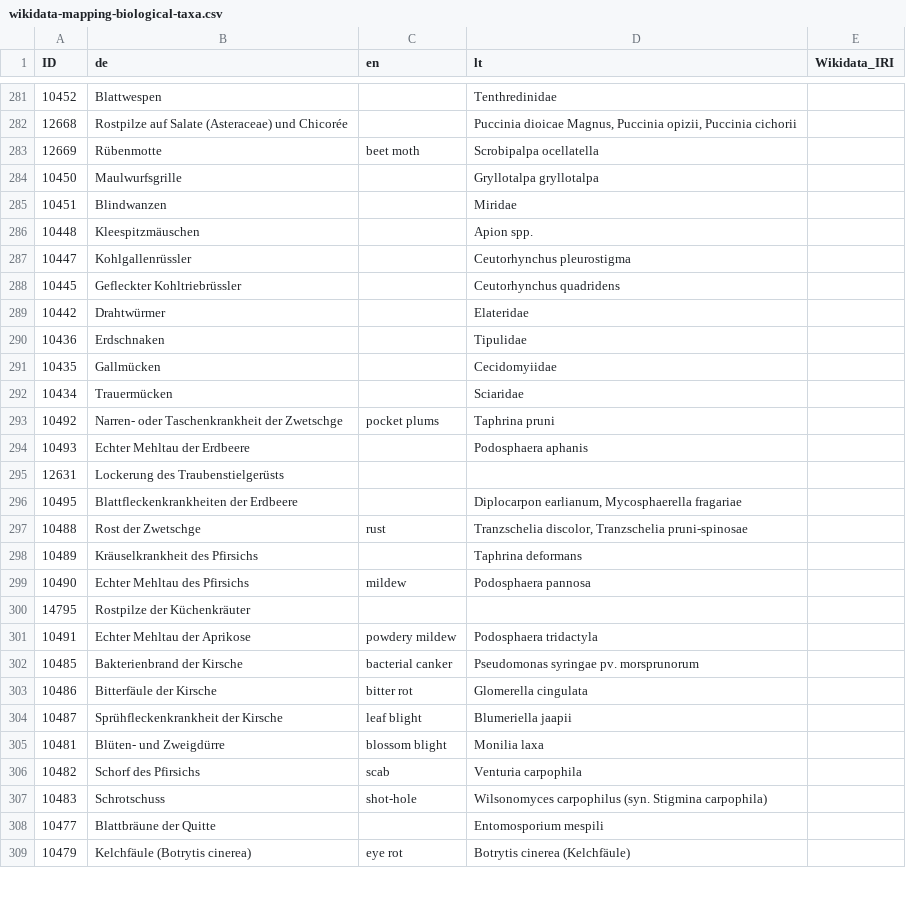
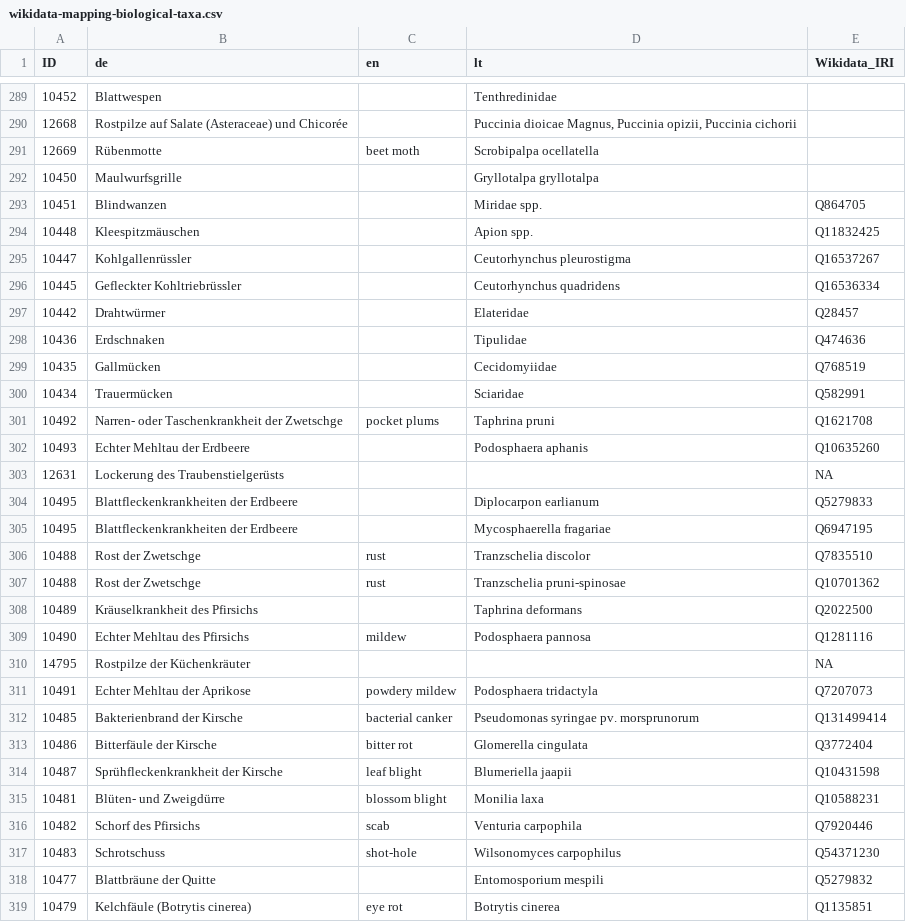
Before and after one commit to blw-ofag-ufag/ontology, a CSV file: mapping-tables/wikidata-mapping-biological-taxa.csv, drawn as a sheet; only a part is shown, gaps mark what is left out; the diff covers the shown part only.

```diff
--- a/mapping-tables/wikidata-mapping-biological-taxa.csv
+++ b/mapping-tables/wikidata-mapping-biological-taxa.csv
@@ -284,26 +292,28 @@
 "10450","Maulwurfsgrille","","Gryllotalpa gryllotalpa",""
-"10451","Blindwanzen","","Miridae",""
-"10448","Kleespitzmäuschen","","Apion spp.",""
-"10447","Kohlgallenrüssler","","Ceutorhynchus pleurostigma",""
-"10445","Gefleckter Kohltriebrüssler","","Ceutorhynchus quadridens",""
-"10442","Drahtwürmer","","Elateridae",""
-"10436","Erdschnaken","","Tipulidae",""
-"10435","Gallmücken","","Cecidomyiidae",""
-"10434","Trauermücken","","Sciaridae",""
-"10492","Narren- oder Taschenkrankheit der Zwetschge","pocket plums","Taphrina pruni",""
-"10493","Echter Mehltau der Erdbeere","","Podosphaera aphanis",""
-"12631","Lockerung des Traubenstielgerüsts","","",""
-"10495","Blattfleckenkrankheiten der Erdbeere","","Diplocarpon earlianum, Mycosphaerella fragariae",""
-"10488","Rost der Zwetschge","rust","Tranzschelia discolor, Tranzschelia pruni-spinosae",""
-"10489","Kräuselkrankheit des Pfirsichs","","Taphrina deformans",""
-"10490","Echter Mehltau des Pfirsichs","mildew","Podosphaera pannosa",""
-"14795","Rostpilze der Küchenkräuter","","",""
-"10491","Echter Mehltau der Aprikose","powdery mildew","Podosphaera tridactyla",""
-"10485","Bakterienbrand der Kirsche","bacterial canker","Pseudomonas syringae pv. morsprunorum",""
-"10486","Bitterfäule der Kirsche","bitter rot","Glomerella cingulata",""
-"10487","Sprühfleckenkrankheit der Kirsche","leaf blight","Blumeriella jaapii",""
-"10481","Blüten- und Zweigdürre","blossom blight","Monilia laxa",""
-"10482","Schorf des Pfirsichs","scab","Venturia carpophila",""
-"10483","Schrotschuss","shot-hole","Wilsonomyces carpophilus (syn. Stigmina carpophila)",""
-"10477","Blattbräune der Quitte","","Entomosporium mespili",""
-"10479","Kelchfäule (Botrytis cinerea)","eye rot","Botrytis cinerea (Kelchfäule)",""
+"10451","Blindwanzen","","Miridae spp.","Q864705"
+"10448","Kleespitzmäuschen","","Apion spp.","Q11832425"
+"10447","Kohlgallenrüssler","","Ceutorhynchus pleurostigma","Q16537267"
+"10445","Gefleckter Kohltriebrüssler","","Ceutorhynchus quadridens","Q16536334"
+"10442","Drahtwürmer","","Elateridae","Q28457"
+"10436","Erdschnaken","","Tipulidae","Q474636"
+"10435","Gallmücken","","Cecidomyiidae","Q768519"
+"10434","Trauermücken","","Sciaridae","Q582991"
+"10492","Narren- oder Taschenkrankheit der Zwetschge","pocket plums","Taphrina pruni","Q1621708"
+"10493","Echter Mehltau der Erdbeere","","Podosphaera aphanis","Q10635260"
+"12631","Lockerung des Traubenstielgerüsts","","",NA
+"10495","Blattfleckenkrankheiten der Erdbeere","","Diplocarpon earlianum","Q5279833"
+"10495","Blattfleckenkrankheiten der Erdbeere","","Mycosphaerella fragariae","Q6947195"
+"10488","Rost der Zwetschge","rust","Tranzschelia discolor","Q7835510"
+"10488","Rost der Zwetschge","rust","Tranzschelia pruni-spinosae","Q10701362"
+"10489","Kräuselkrankheit des Pfirsichs","","Taphrina deformans","Q2022500"
+"10490","Echter Mehltau des Pfirsichs","mildew","Podosphaera pannosa","Q1281116"
+"14795","Rostpilze der Küchenkräuter","","",NA
+"10491","Echter Mehltau der Aprikose","powdery mildew","Podosphaera tridactyla","Q7207073"
+"10485","Bakterienbrand der Kirsche","bacterial canker","Pseudomonas syringae pv. morsprunorum","Q131499414"
+"10486","Bitterfäule der Kirsche","bitter rot","Glomerella cingulata","Q3772404"
+"10487","Sprühfleckenkrankheit der Kirsche","leaf blight","Blumeriella jaapii","Q10431598"
+"10481","Blüten- und Zweigdürre","blossom blight","Monilia laxa","Q10588231"
+"10482","Schorf des Pfirsichs","scab","Venturia carpophila","Q7920446"
+"10483","Schrotschuss","shot-hole","Wilsonomyces carpophilus","Q54371230"
+"10477","Blattbräune der Quitte","","Entomosporium mespili","Q5279832"
+"10479","Kelchfäule (Botrytis cinerea)","eye rot","Botrytis cinerea","Q1135851"
```
Also changed, not shown: 9 added rows and 101 edited cells elsewhere in this file.
